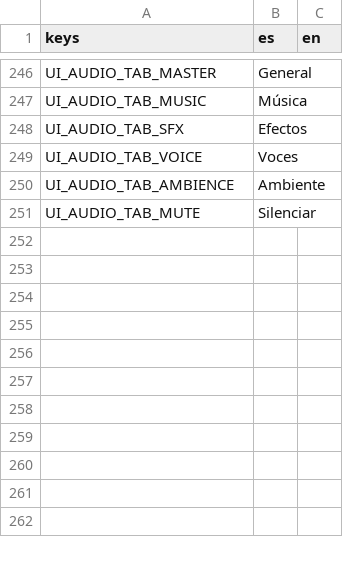
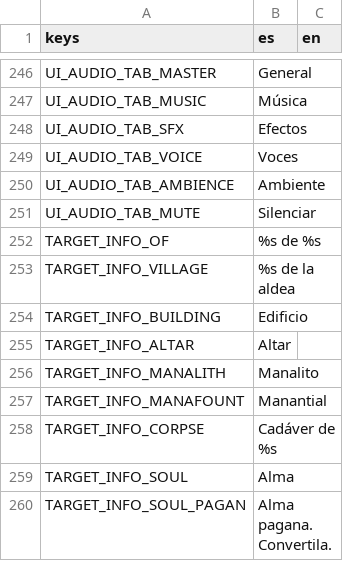
Before and after one commit to Joelnicolass/sacproject, a CSV file: game/data/i18n/strings.csv, drawn as a sheet; only a part is shown, gaps mark what is left out; the diff names each change by its address in the sheet, - before the commit and + after, or states it on an @@ line.

```diff
--- a/game/data/i18n/strings.csv
+++ b/game/data/i18n/strings.csv
+row 252: TARGET_INFO_OF | %s de %s
+row 253: TARGET_INFO_VILLAGE | %s de la aldea
+row 254: TARGET_INFO_BUILDING | Edificio
+row 255: TARGET_INFO_ALTAR | Altar
+row 256: TARGET_INFO_MANALITH | Manalito
+row 257: TARGET_INFO_MANAFOUNT | Manantial
+row 258: TARGET_INFO_CORPSE | Cadáver de %s
+row 259: TARGET_INFO_SOUL | Alma
+row 260: TARGET_INFO_SOUL_PAGAN | Alma pagana. Convertila.
```
Also changed, not shown: 19 other files.
